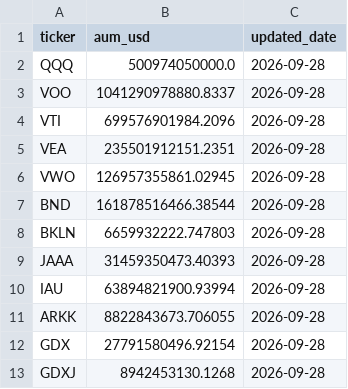
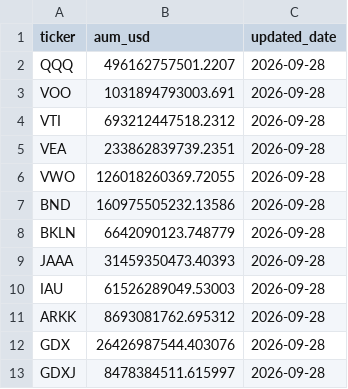
Before and after one commit to isaergun/etf-flows-data, a CSV file: data/etf_aum.csv, drawn as a sheet.

```diff
--- a/data/etf_aum.csv
+++ b/data/etf_aum.csv
@@ -1,13 +1,13 @@
 ticker,aum_usd,updated_date
-QQQ,500974050000.0,2026-09-28
-VOO,1041290978880.8337,2026-09-28
-VTI,699576901984.2096,2026-09-28
-VEA,235501912151.2351,2026-09-28
-VWO,126957355861.02945,2026-09-28
-BND,161878516466.38544,2026-09-28
-BKLN,6659932222.747803,2026-09-28
+QQQ,496162757501.2207,2026-09-28
+VOO,1031894793003.691,2026-09-28
+VTI,693212447518.2312,2026-09-28
+VEA,233862839739.2351,2026-09-28
+VWO,126018260369.72055,2026-09-28
+BND,160975505232.13586,2026-09-28
+BKLN,6642090123.748779,2026-09-28
 JAAA,31459350473.40393,2026-09-28
-IAU,63894821900.93994,2026-09-28
-ARKK,8822843673.706055,2026-09-28
-GDX,27791580496.92154,2026-09-28
-GDXJ,8942453130.1268,2026-09-28
+IAU,61526289049.53003,2026-09-28
+ARKK,8693081762.695312,2026-09-28
+GDX,26426987544.403076,2026-09-28
+GDXJ,8478384511.615997,2026-09-28
```
Also changed, not shown: data/etf_flows.csv, data/etf_shares.csv.
